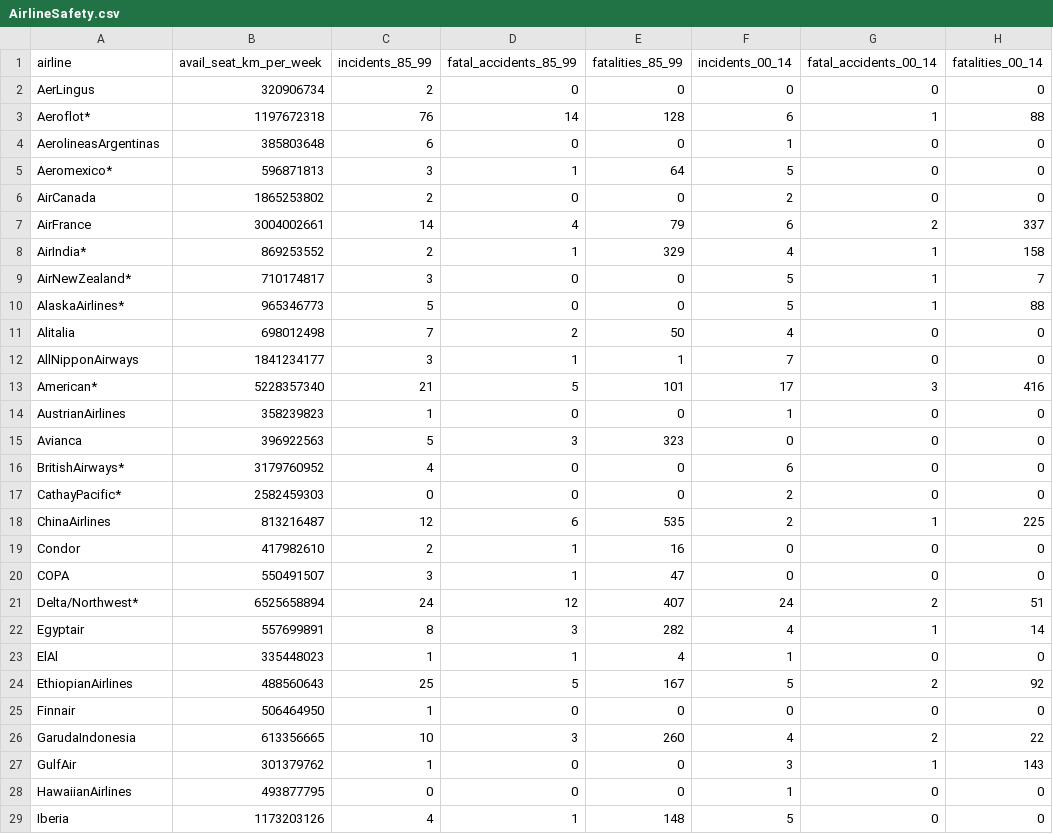
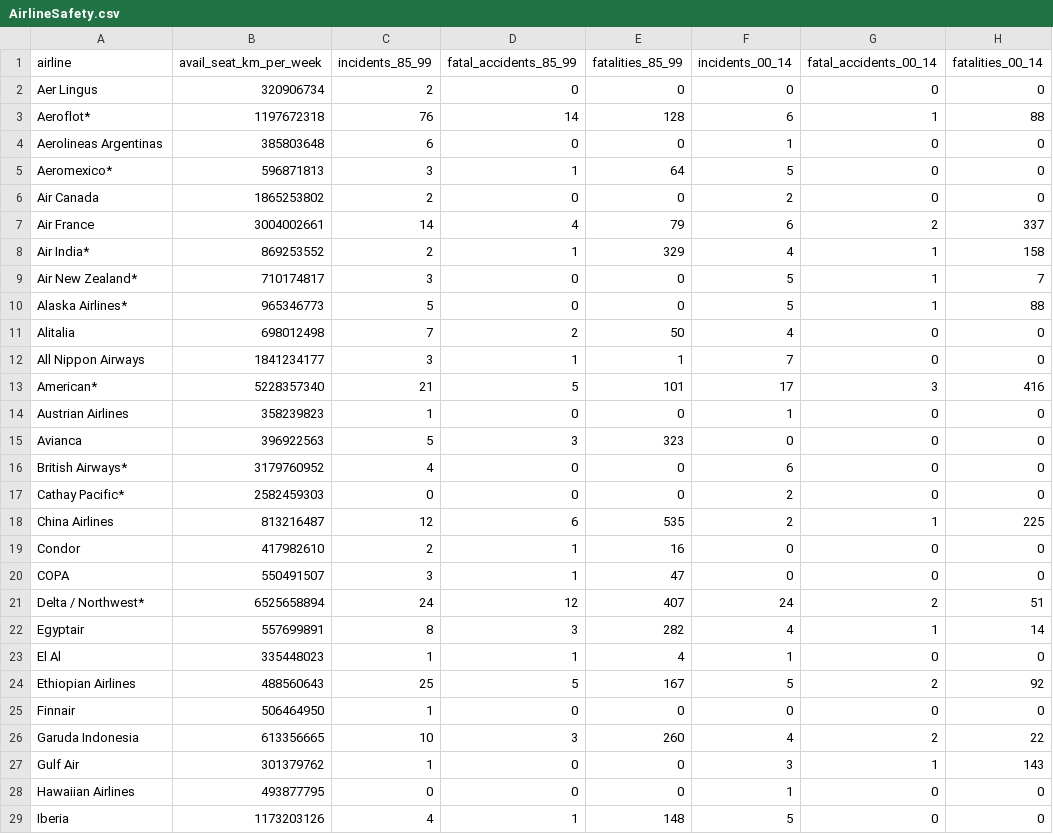
Before and after one commit to LukaZdr/dais, a CSV file: homework2/DAMI2-PlotData/AirlineSafety.csv, drawn as a sheet; only a part is shown; the diff covers the shown part only.

Commit message:
modified several programs for homework2

```diff
--- a/homework2/DAMI2-PlotData/AirlineSafety.csv
+++ b/homework2/DAMI2-PlotData/AirlineSafety.csv
@@ -1,29 +1,29 @@
 airline,avail_seat_km_per_week,incidents_85_99,fatal_accidents_85_99,fatalities_85_99,incidents_00_14,fatal_accidents_00_14,fatalities_00_14
-AerLingus,320906734,2,0,0,0,0,0
+Aer Lingus,320906734,2,0,0,0,0,0
 Aeroflot*,1197672318,76,14,128,6,1,88
-AerolineasArgentinas,385803648,6,0,0,1,0,0
+Aerolineas Argentinas,385803648,6,0,0,1,0,0
 Aeromexico*,596871813,3,1,64,5,0,0
-AirCanada,1865253802,2,0,0,2,0,0
-AirFrance,3004002661,14,4,79,6,2,337
-AirIndia*,869253552,2,1,329,4,1,158
-AirNewZealand*,710174817,3,0,0,5,1,7
-AlaskaAirlines*,965346773,5,0,0,5,1,88
+Air Canada,1865253802,2,0,0,2,0,0
+Air France,3004002661,14,4,79,6,2,337
+Air India*,869253552,2,1,329,4,1,158
+Air New Zealand*,710174817,3,0,0,5,1,7
+Alaska Airlines*,965346773,5,0,0,5,1,88
 Alitalia,698012498,7,2,50,4,0,0
-AllNipponAirways,1841234177,3,1,1,7,0,0
+All Nippon Airways,1841234177,3,1,1,7,0,0
 American*,5228357340,21,5,101,17,3,416
-AustrianAirlines,358239823,1,0,0,1,0,0
+Austrian Airlines,358239823,1,0,0,1,0,0
 Avianca,396922563,5,3,323,0,0,0
-BritishAirways*,3179760952,4,0,0,6,0,0
-CathayPacific*,2582459303,0,0,0,2,0,0
-ChinaAirlines,813216487,12,6,535,2,1,225
+British Airways*,3179760952,4,0,0,6,0,0
+Cathay Pacific*,2582459303,0,0,0,2,0,0
+China Airlines,813216487,12,6,535,2,1,225
 Condor,417982610,2,1,16,0,0,0
 COPA,550491507,3,1,47,0,0,0
-Delta/Northwest*,6525658894,24,12,407,24,2,51
+Delta / Northwest*,6525658894,24,12,407,24,2,51
 Egyptair,557699891,8,3,282,4,1,14
-ElAl,335448023,1,1,4,1,0,0
-EthiopianAirlines,488560643,25,5,167,5,2,92
+El Al,335448023,1,1,4,1,0,0
+Ethiopian Airlines,488560643,25,5,167,5,2,92
 Finnair,506464950,1,0,0,0,0,0
-GarudaIndonesia,613356665,10,3,260,4,2,22
-GulfAir,301379762,1,0,0,3,1,143
-HawaiianAirlines,493877795,0,0,0,1,0,0
+Garuda Indonesia,613356665,10,3,260,4,2,22
+Gulf Air,301379762,1,0,0,3,1,143
+Hawaiian Airlines,493877795,0,0,0,1,0,0
 Iberia,1173203126,4,1,148,5,0,0
```
Also changed, not shown: 21 edited cells elsewhere in this file, 3 other files.
